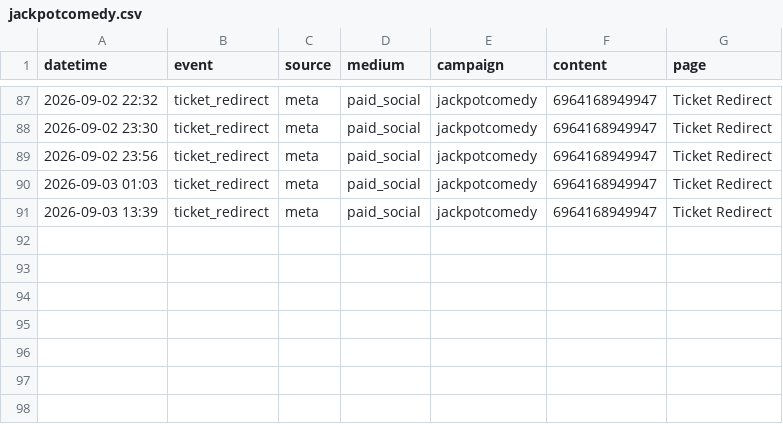
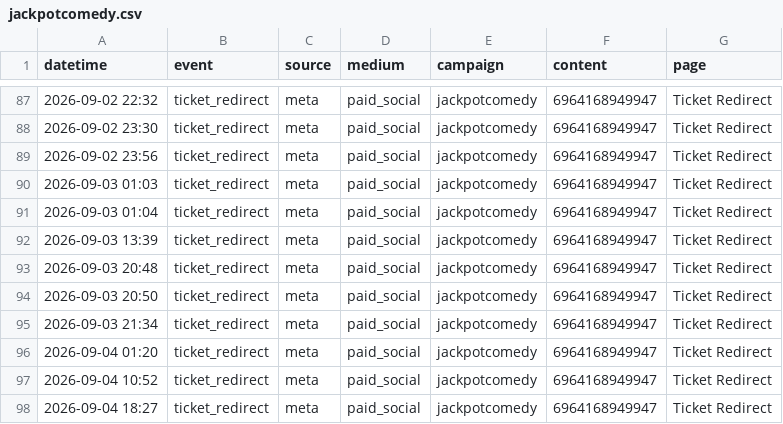
Before and after one commit to harryf/inyourfacecomedy, a CSV file: assets/reports/jackpotcomedy.csv, drawn as a sheet; only a part is shown, gaps mark what is left out.

```diff
--- a/assets/reports/jackpotcomedy.csv
+++ b/assets/reports/jackpotcomedy.csv
@@ -90,2 +90,9 @@ datetime,event,source,medium,campaign,content,page
 2026-09-03 01:03,ticket_redirect,meta,paid_social,jackpotcomedy,6964168949947,Ticket Redirect
+2026-09-03 01:04,ticket_redirect,meta,paid_social,jackpotcomedy,6964168949947,Ticket Redirect
 2026-09-03 13:39,ticket_redirect,meta,paid_social,jackpotcomedy,6964168949947,Ticket Redirect
+2026-09-03 20:48,ticket_redirect,meta,paid_social,jackpotcomedy,6964168949947,Ticket Redirect
+2026-09-03 20:50,ticket_redirect,meta,paid_social,jackpotcomedy,6964168949947,Ticket Redirect
+2026-09-03 21:34,ticket_redirect,meta,paid_social,jackpotcomedy,6964168949947,Ticket Redirect
+2026-09-04 01:20,ticket_redirect,meta,paid_social,jackpotcomedy,6964168949947,Ticket Redirect
+2026-09-04 10:52,ticket_redirect,meta,paid_social,jackpotcomedy,6964168949947,Ticket Redirect
+2026-09-04 18:27,ticket_redirect,meta,paid_social,jackpotcomedy,6964168949947,Ticket Redirect
```
Also changed, not shown: assets/reports/comedybrew.csv, assets/reports/latarima.csv, 12 other files.
